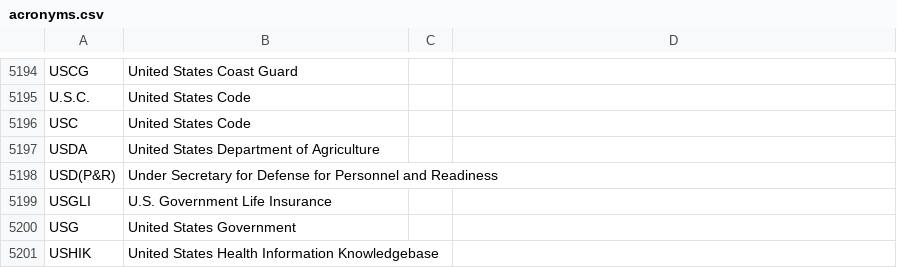
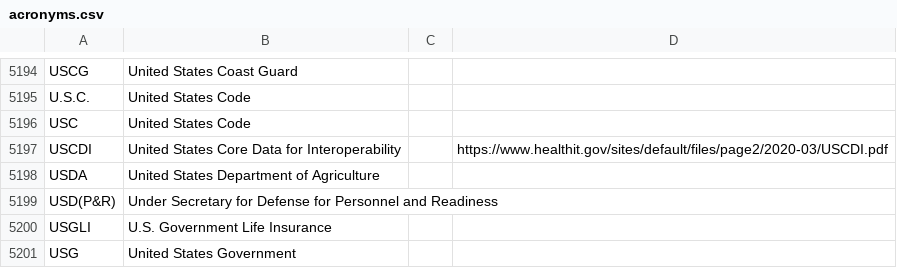
Before and after one commit to department-of-veterans-affairs/acronyms, a CSV file: acronyms.csv, drawn as a sheet; only a part is shown, gaps mark what is left out; the shorter side is filled out with more unchanged rows.

Commit message:
Added USCDI

```diff
--- a/acronyms.csv
+++ b/acronyms.csv
@@ -5196,2 +5196,3 @@ U.S.C.,United States Code,,
 USC,United States Code,,
+USCDI,United States Core Data for Interoperability,,https://www.healthit.gov/sites/default/files/page2/2020-03/USCDI.pdf
 USDA,United States Department of Agriculture,,
```
